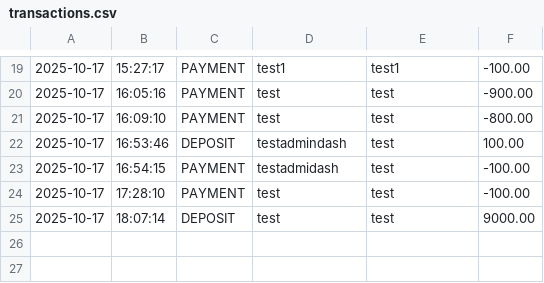
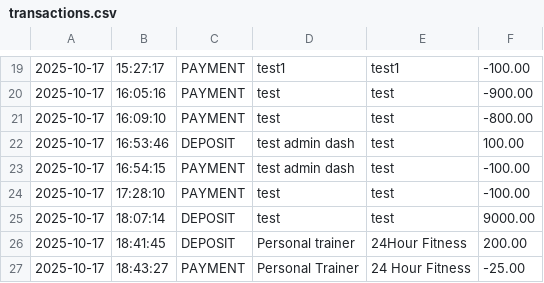
Before and after one commit to FullStackMWilliams/Capstone1-BlackDiamondGym, a CSV file: BlackDiamondGym/transactions.csv, drawn as a sheet; only a part is shown, gaps mark what is left out.

```diff
--- a/BlackDiamondGym/transactions.csv
+++ b/BlackDiamondGym/transactions.csv
@@ -21,5 +21,7 @@
 2025-10-17|16:09:10|PAYMENT|test|test|-800.00
-2025-10-17|16:53:46|DEPOSIT|testadmindash|test|100.00
-2025-10-17|16:54:15|PAYMENT|testadmidash|test|-100.00
+2025-10-17|16:53:46|DEPOSIT|test admin dash|test|100.00
+2025-10-17|16:54:15|PAYMENT|test admin dash|test|-100.00
 2025-10-17|17:28:10|PAYMENT|test|test|-100.00
 2025-10-17|18:07:14|DEPOSIT|test|test|9000.00
+2025-10-17|18:41:45|DEPOSIT|Personal trainer|24Hour Fitness|200.00
+2025-10-17|18:43:27|PAYMENT|Personal Trainer|24 Hour Fitness|-25.00
```
Also changed, not shown: 1 other file.
